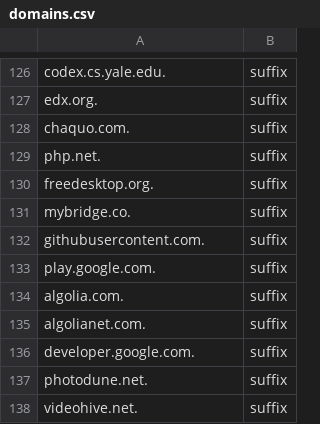
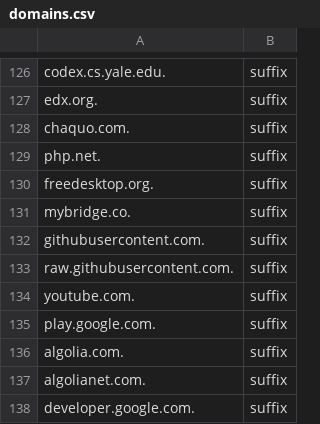
Before and after one commit to vector-mj/file-storage, a CSV file: domains.csv, drawn as a sheet; only a part is shown, gaps mark what is left out; the shorter side is filled out with more unchanged rows; the diff names each change by its address in the sheet, - before the commit and + after, or states it on an @@ line.

Commit message:
Update domains.csv

```diff
--- a/domains.csv
+++ b/domains.csv
+row 133: raw.githubusercontent.com. | suffix
+row 134: youtube.com. | suffix
```
